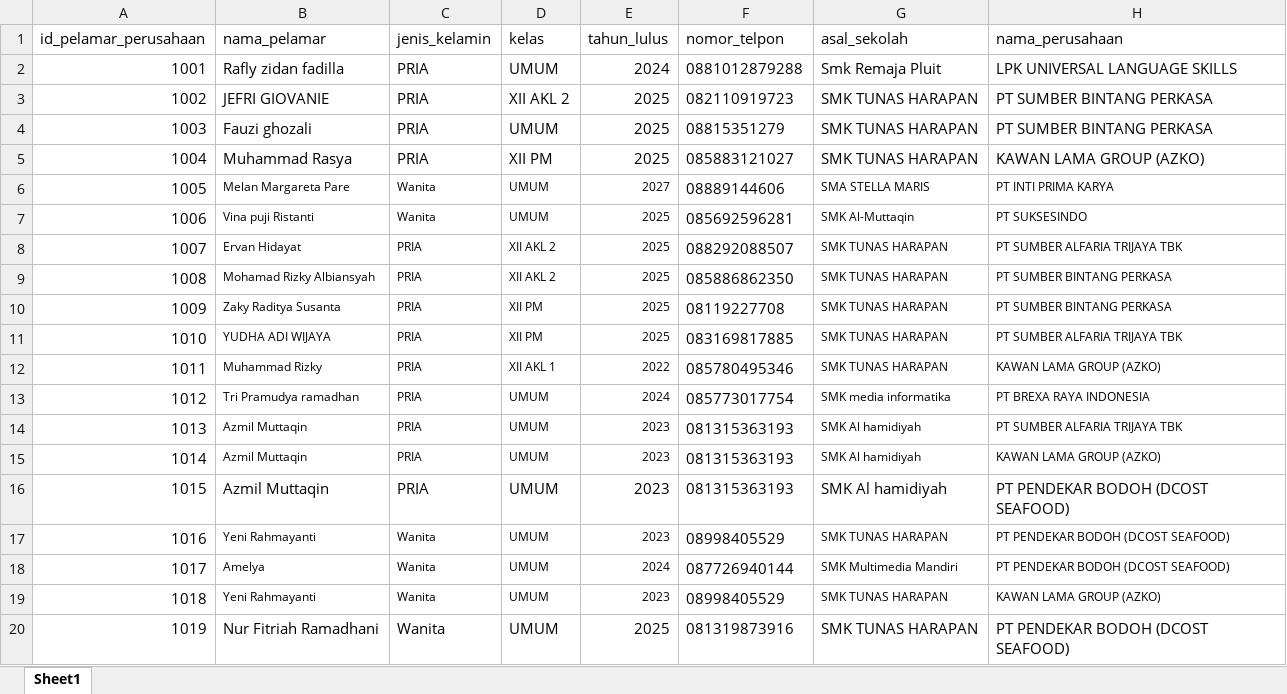
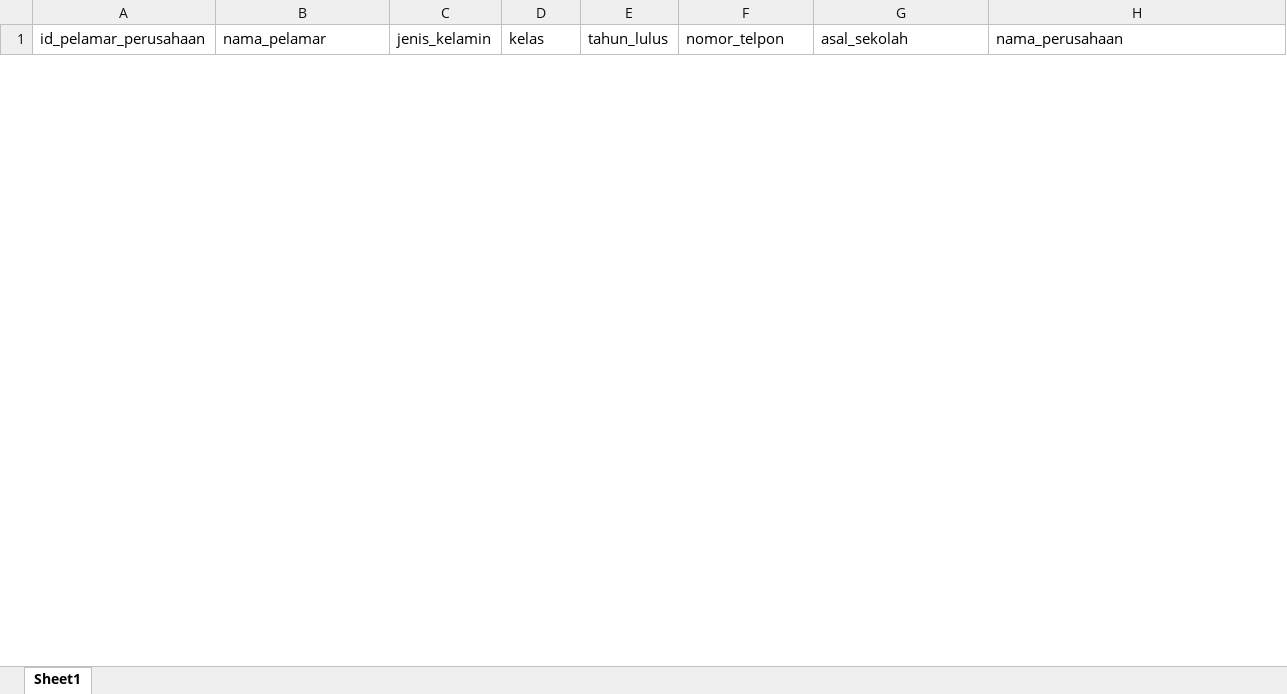
Before and after one commit to lancestrom/jobfair_smkth, an Excel workbook: temp_doc/pelamar_perusahaan.xlsx, sheet Sheet1, drawn as a sheet; only a part is shown; values as stored, in another font and other column widths than the file's, no borders; charts and pictures not drawn; removed rows and columns are numbered as before the commit, all else as after; the diff covers the shown part only; the diff names each change by its address in the sheet, - before the commit and + after, or states it on an @@ line.

```diff
--- a/temp_doc/pelamar_perusahaan.xlsx (sheet Sheet1)
+++ b/temp_doc/pelamar_perusahaan.xlsx (sheet Sheet1)
-row 2: 1001 | Rafly zidan fadilla | PRIA | UMUM | 2024 | 0881012879288 | Smk Remaja Pluit | LPK UNIVERSAL LANGUAGE SKILLS
-row 3: 1002 | JEFRI GIOVANIE | PRIA | XII AKL 2 | 2025 | 082110919723 | SMK TUNAS HARAPAN | PT SUMBER BINTANG PERKASA
-row 4: 1003 | Fauzi ghozali | PRIA | UMUM | 2025 | 08815351279 | SMK TUNAS HARAPAN | PT SUMBER BINTANG PERKASA
-row 5: 1004 | Muhammad Rasya | PRIA | XII PM | 2025 | 085883121027 | SMK TUNAS HARAPAN | KAWAN LAMA GROUP (AZKO)
-row 6: 1005 | Melan Margareta Pare | Wanita | UMUM | 2027 | 08889144606 | SMA STELLA MARIS | PT INTI PRIMA KARYA
-row 7: 1006 | Vina puji Ristanti | Wanita | UMUM | 2025 | 085692596281 | SMK Al-Muttaqin | PT SUKSESINDO
-row 8: 1007 | Ervan Hidayat | PRIA | XII AKL 2 | 2025 | 088292088507 | SMK TUNAS HARAPAN | PT SUMBER ALFARIA TRIJAYA TBK
-row 9: 1008 | Mohamad Rizky Albiansyah | PRIA | XII AKL 2 | 2025 | 085886862350 | SMK TUNAS HARAPAN | PT SUMBER BINTANG PERKASA
-row 10: 1009 | Zaky Raditya Susanta | PRIA | XII PM | 2025 | 08119227708 | SMK TUNAS HARAPAN | PT SUMBER BINTANG PERKASA
-row 11: 1010 | YUDHA ADI WIJAYA | PRIA | XII PM | 2025 | 083169817885 | SMK TUNAS HARAPAN | PT SUMBER ALFARIA TRIJAYA TBK
-row 12: 1011 | Muhammad Rizky | PRIA | XII AKL 1 | 2022 | 085780495346 | SMK TUNAS HARAPAN | KAWAN LAMA GROUP (AZKO)
-row 13: 1012 | Tri Pramudya ramadhan | PRIA | UMUM | 2024 | 085773017754 | SMK media informatika | PT BREXA RAYA INDONESIA
-row 14: 1013 | Azmil Muttaqin | PRIA | UMUM | 2023 | 081315363193 | SMK Al hamidiyah | PT SUMBER ALFARIA TRIJAYA TBK
-row 15: 1014 | Azmil Muttaqin | PRIA | UMUM | 2023 | 081315363193 | SMK Al hamidiyah | KAWAN LAMA GROUP (AZKO)
-row 16: 1015 | Azmil Muttaqin | PRIA | UMUM | 2023 | 081315363193 | SMK Al hamidiyah | PT PENDEKAR BODOH (DCOST SEAFOOD)
-row 17: 1016 | Yeni Rahmayanti | Wanita | UMUM | 2023 | 08998405529 | SMK TUNAS HARAPAN | PT PENDEKAR BODOH (DCOST SEAFOOD)
-row 18: 1017 | Amelya | Wanita | UMUM | 2024 | 087726940144 | SMK Multimedia Mandiri | PT PENDEKAR BODOH (DCOST SEAFOOD)
-row 19: 1018 | Yeni Rahmayanti | Wanita | UMUM | 2023 | 08998405529 | SMK TUNAS HARAPAN | KAWAN LAMA GROUP (AZKO)
-row 20: 1019 | Nur Fitriah Ramadhani | Wanita | UMUM | 2025 | 081319873916 | SMK TUNAS HARAPAN | PT PENDEKAR BODOH (DCOST SEAFOOD)
```
Also changed, not shown: 1 added row and 83 removed rows elsewhere in this sheet, 3 other files.
